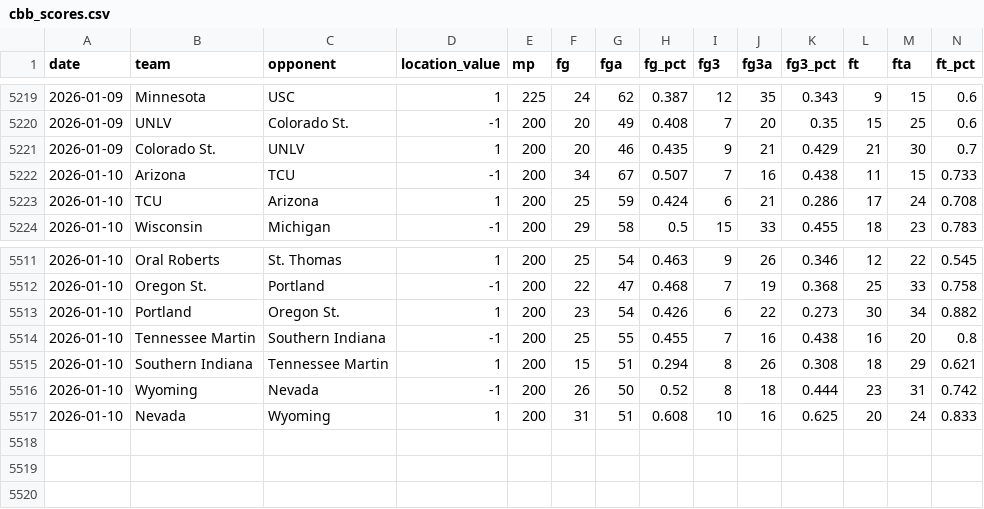
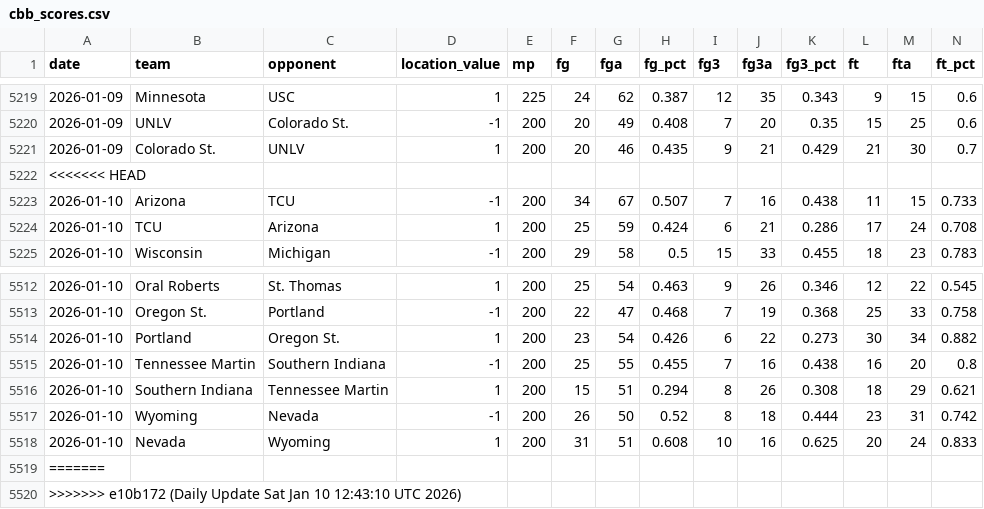
Before and after one commit to Colin-Hanley1/cbb-analytics, a CSV file: cbb_scores.csv, drawn as a sheet; only a part is shown, gaps mark what is left out; rows hold the shown columns only; the diff names each change by its address in the sheet, - before the commit and + after, or states it on an @@ line.

```diff
--- a/cbb_scores.csv
+++ b/cbb_scores.csv
+row 5222: <<<<<<< HEAD
+row 5519: =======
+row 5520: >>>>>>> e10b172 (Daily Update Sat Jan 10 12:43:10 UTC 2026)
```
Also changed, not shown: 6 other files.
